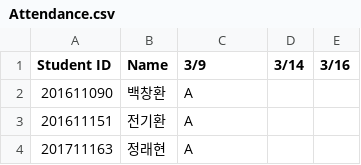
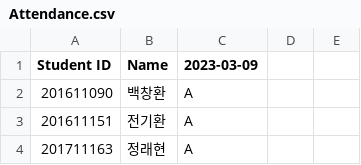
Before and after one commit to munjkim/rasberrypi_nfc, a CSV file: Attendance.csv, drawn as a sheet; only a part is shown; the diff names each change by its address in the sheet, - before the commit and + after, or states it on an @@ line.

```diff
--- a/Attendance.csv
+++ b/Attendance.csv
-C1: 3/9
+C1: 2023-03-09
-D1: 3/14
+D1: (empty)
-E1: 3/16
+E1: (empty)
```
Also changed, not shown: data_card.csv, studentID.csv, 1 other file.
